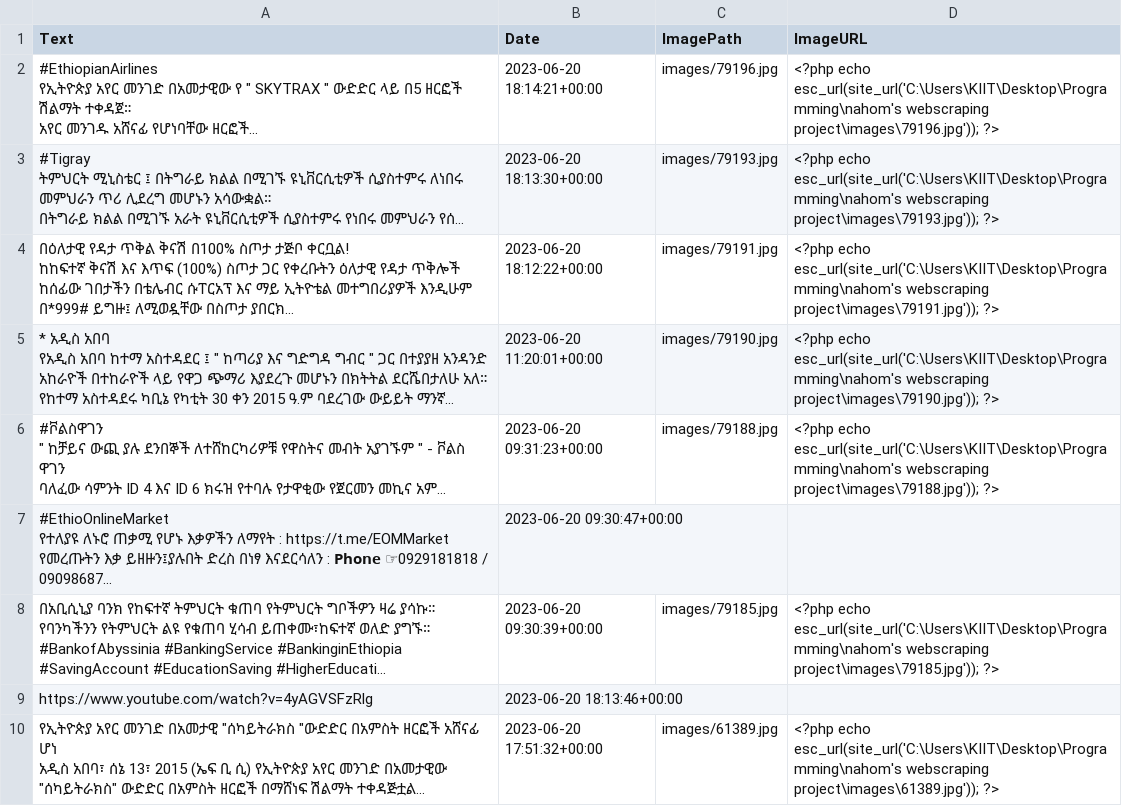
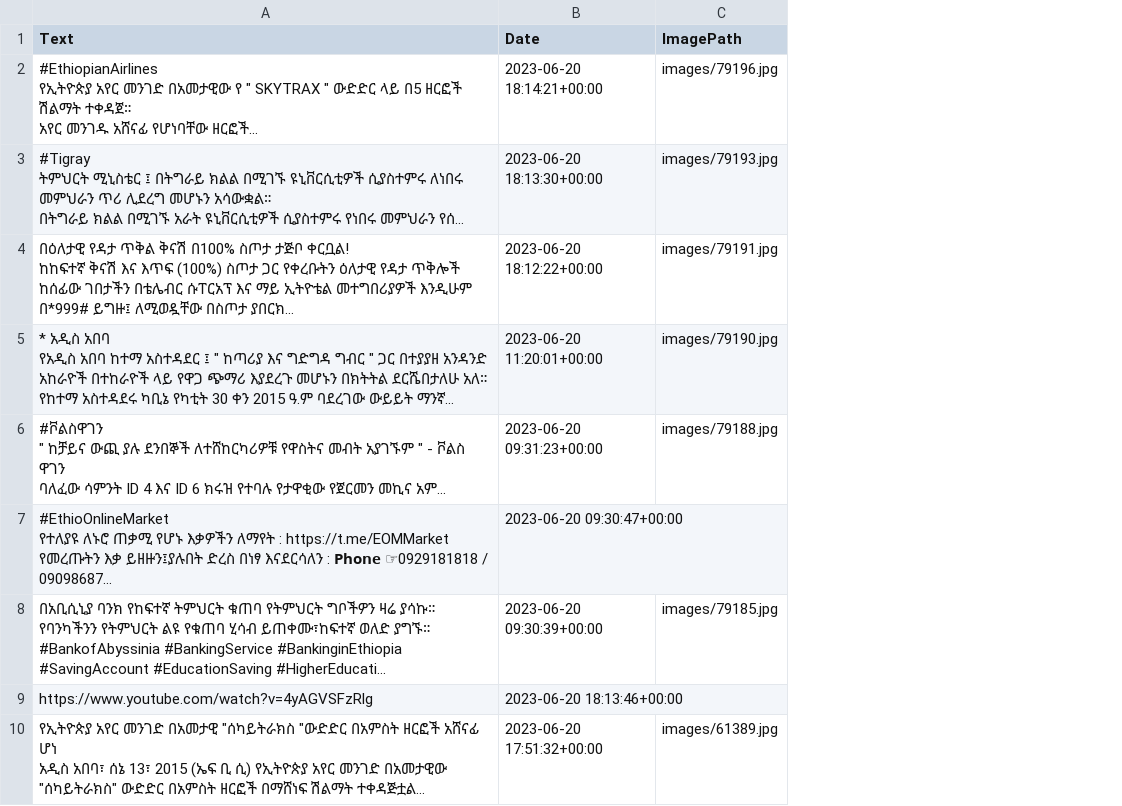
Before and after one commit to kidusabe1/news-website-, a CSV file: telegram_data.csv, drawn as a sheet; only a part is shown; long unchanged cells end in …; the diff names each change by its address in the sheet, - before the commit and + after, or states it on an @@ line.

Commit message:
excluded images with no text

```diff
--- a/telegram_data.csv
+++ b/telegram_data.csv
-column D (ImageURL), rows 2-10: <?php echo esc_url(site_url('C:\Users\KIIT\Desktop\Programming\nahom's webscraping project\images\79196.jpg')); ?> | <?php echo esc_url(site_url('C:\Users\KIIT\Desktop\Programming\nahom's webscraping project\images\79193.jpg')); ?> | <?php echo esc_url(site_url('C:\Users\KIIT\Desktop\Programming\nahom's webscraping project\images\79191.jpg')); ?> | <?php echo esc_url(site_url('C:\Users\KIIT\Desktop\Programming\nahom's webscraping project\images\79190.jpg')); ?> | <?php echo esc_url(site_url('C:\Users\KIIT\Desktop\Programming\nahom's webscraping project\images\79188.jpg')); ?> |  | <?php echo esc_url(site_url('C:\Users\KIIT\Desktop\Programming\nahom's webscraping project\images\79185.jpg')); ?> |  | <?php echo esc_url(site_url('C:\Users\KIIT\Desktop\Programming\nahom's webscraping project\images\61389.jpg')); ?>
```
Also changed, not shown: 2 other files.
